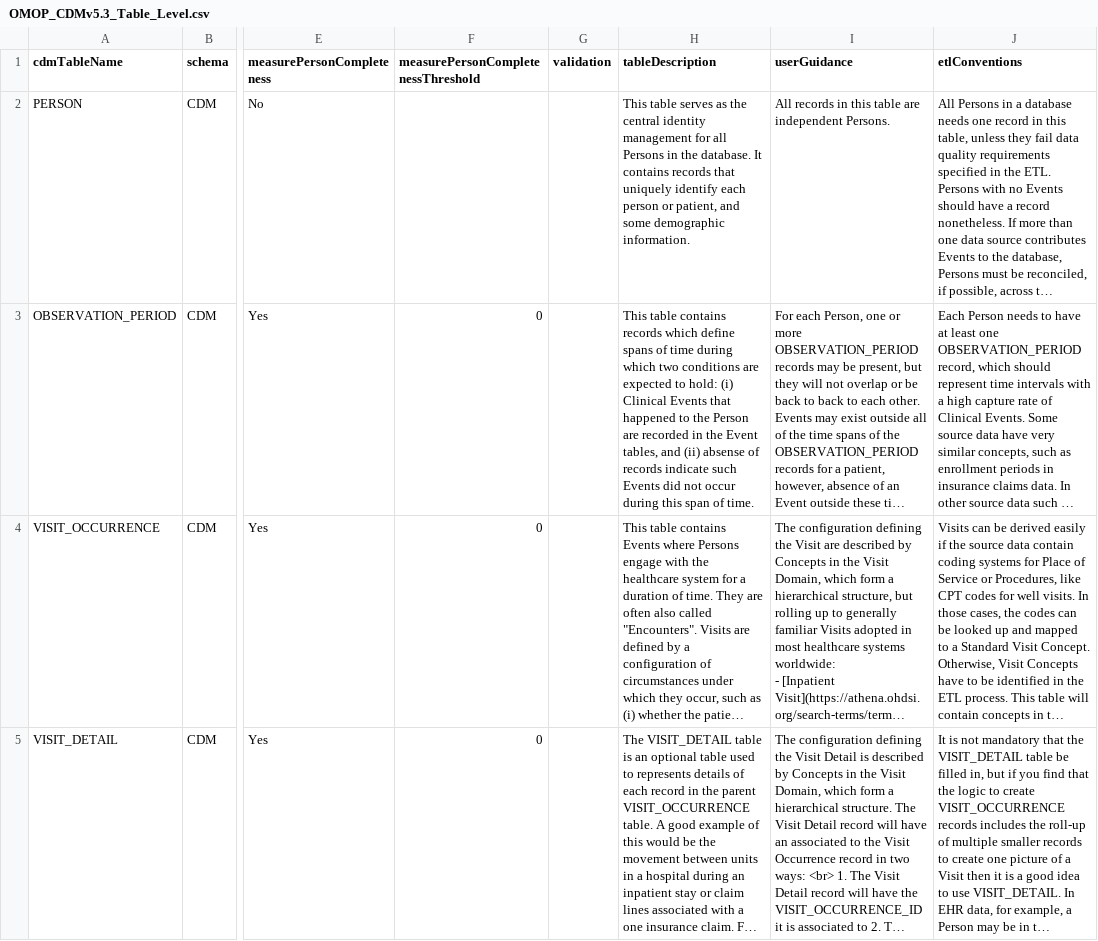
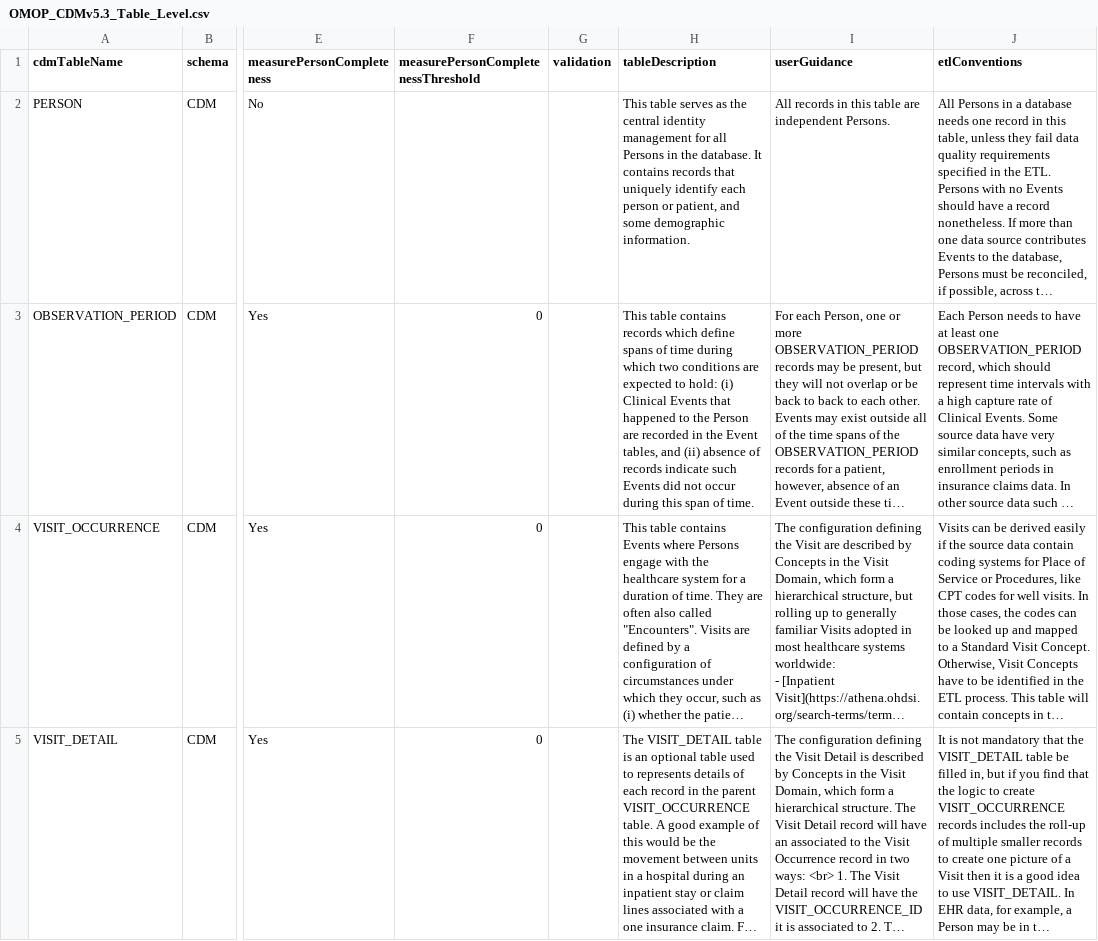
Before and after one commit to OHDSI/CommonDataModel, a CSV file: inst/csv/OMOP_CDMv5.3_Table_Level.csv, drawn as a sheet; only a part is shown, gaps mark what is left out; long unchanged cells end in …; the diff names each change by its address in the sheet, - before the commit and + after, or states it on an @@ line.

```diff
--- a/inst/csv/OMOP_CDMv5.3_Table_Level.csv
+++ b/inst/csv/OMOP_CDMv5.3_Table_Level.csv
-H3 (tableDescription): …and (ii) absense of records…
+H3 (tableDescription): …and (ii) absence of records…
```
Also changed, not shown: inst/csv/OMOP_CDM_Oncology_Ex_Field_Level.csv, inst/csv/OMOP_CDMv5.4_Field_Level.csv, 14 other files.
